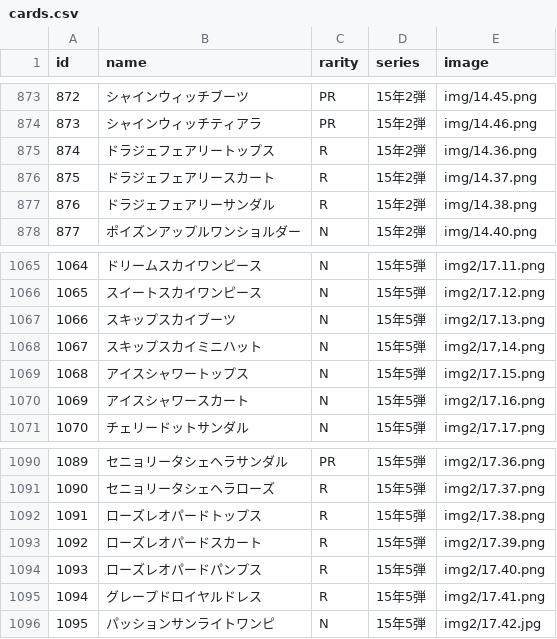
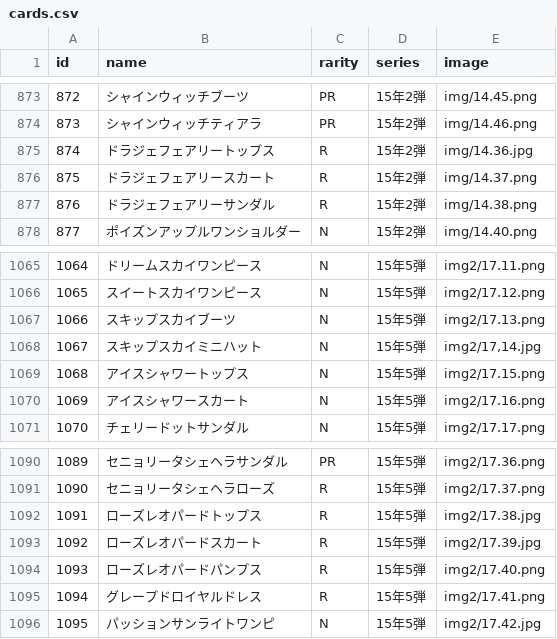
Before and after one commit to yuuna151218-ui/aikatsu, a CSV file: cards.csv, drawn as a sheet; only a part is shown, gaps mark what is left out.

Commit message:
Add files via upload

```diff
--- a/cards.csv
+++ b/cards.csv
@@ -874,3 +874,3 @@ id,name,rarity,series,image
 873,シャインウィッチティアラ,PR,15年2弾,img/14.46.png
-874,ドラジェフェアリートップス,R,15年2弾,img/14.36.png
+874,ドラジェフェアリートップス,R,15年2弾,img/14.36.jpg
 875,ドラジェフェアリースカート,R,15年2弾,img/14.37.png
@@ -1067,3 +1067,3 @@ id,name,rarity,series,image
 1066,スキップスカイブーツ,N,15年5弾,img2/17.13.png
-1067,スキップスカイミニハット,N,15年5弾,"img2/17,14.png"
+1067,スキップスカイミニハット,N,15年5弾,"img2/17,14.jpg"
 1068,アイスシャワートップス,N,15年5弾,img2/17.15.png
@@ -1091,4 +1091,4 @@ id,name,rarity,series,image
 1090,セニョリータシェヘラローズ,R,15年5弾,img2/17.37.png
-1091,ローズレオパードトップス,R,15年5弾,img2/17.38.png
-1092,ローズレオパードスカート,R,15年5弾,img2/17.39.png
+1091,ローズレオパードトップス,R,15年5弾,img2/17.38.jpg
+1092,ローズレオパードスカート,R,15年5弾,img2/17.39.jpg
 1093,ローズレオパードパンプス,R,15年5弾,img2/17.40.png
```
